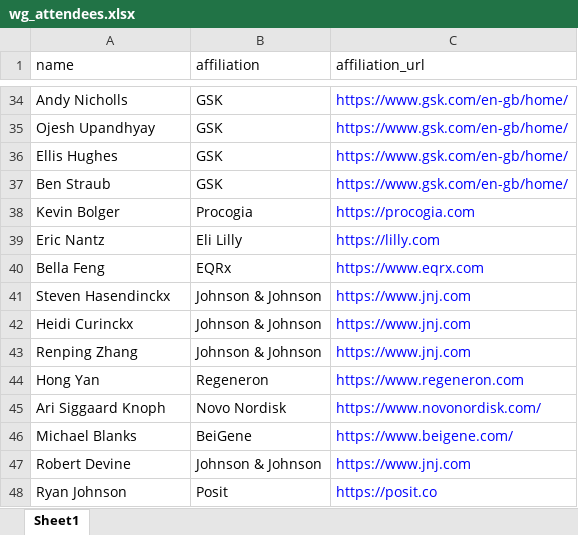
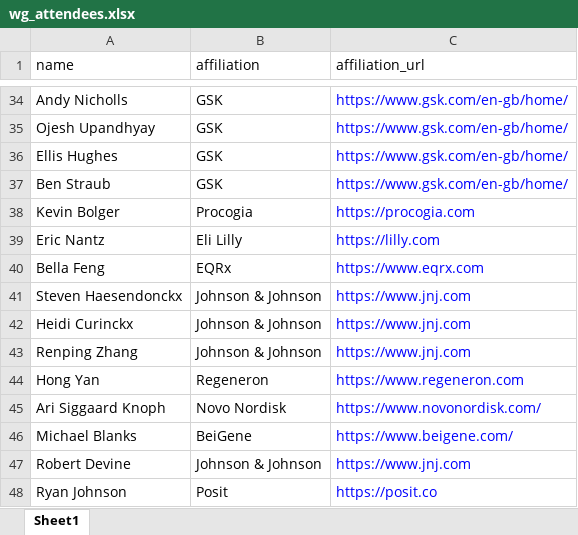
Before and after one commit to RConsortium/submissions-wg, an Excel workbook: data/wg_attendees.xlsx, sheet Sheet1, drawn as a sheet; only a part is shown, gaps mark what is left out; values as stored, in another font and other column widths than the file's, no borders; the diff names each change by its address in the sheet, - before the commit and + after, or states it on an @@ line.

Commit message:
Add files via upload

```diff
--- a/data/wg_attendees.xlsx (sheet Sheet1)
+++ b/data/wg_attendees.xlsx (sheet Sheet1)
-A41 (name): Steven Hasendinckx
+A41 (name): Steven Haesendonckx
```
